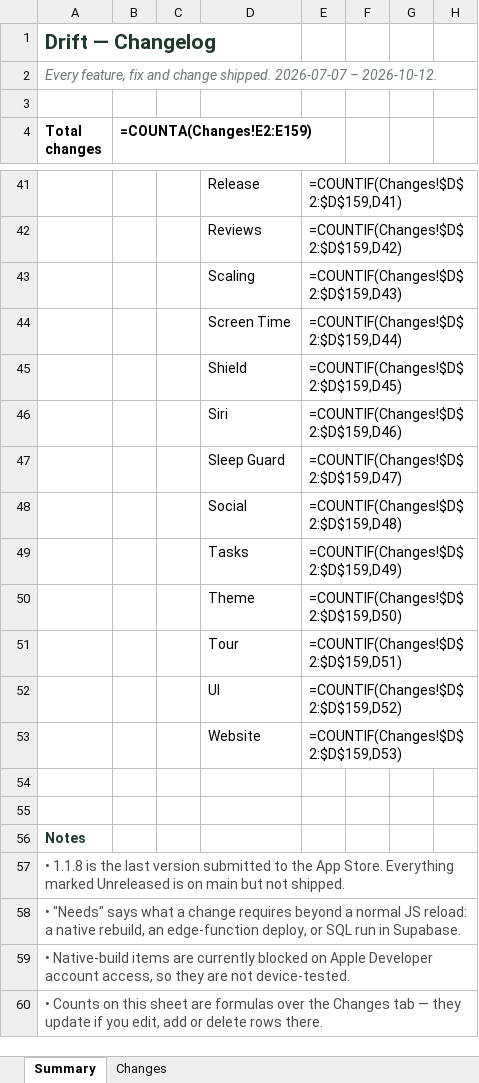
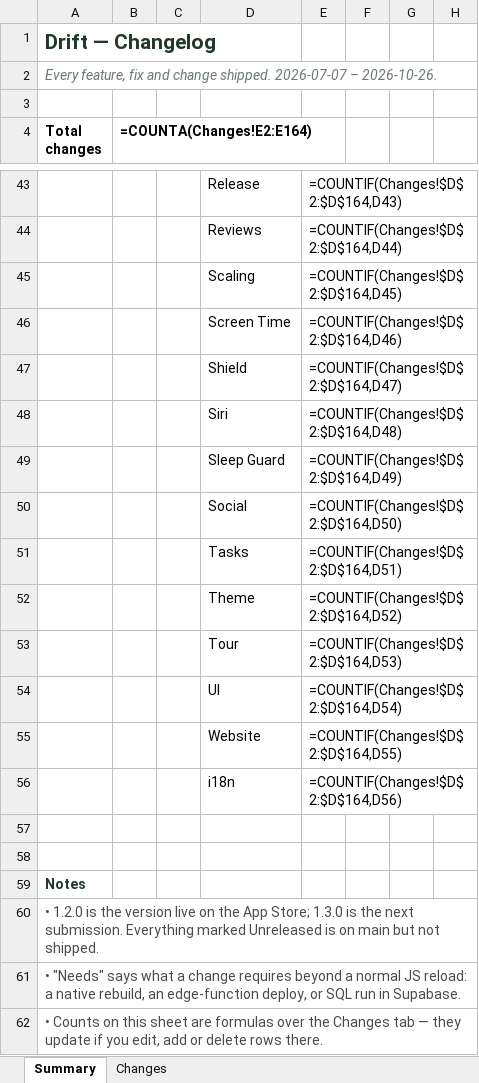
Before and after one commit to Dilan-B/Drift, an Excel workbook: Drift-changelog.xlsx, sheet Summary, drawn as a sheet; only a part is shown, gaps mark what is left out; values as stored, in another font and other column widths than the file's, no borders; formulas without a stored value are shown as written; removed rows and columns are numbered as before the commit, all else as after; the diff covers the shown part only; the diff names each change by its address in the sheet, - before the commit and + after, or states it on an @@ line.

```diff
--- a/Drift-changelog.xlsx (sheet Summary)
+++ b/Drift-changelog.xlsx (sheet Summary)
-A2 (Total changes): …2026-07-07 – 2026-10-12.
+A2 (Total changes): …2026-07-07 – 2026-10-26.
-B4: =COUNTA(Changes!E2:E159)
+B4: =COUNTA(Changes!E2:E164)
-E43: =COUNTIF(Changes!$D$2:$D$159,D41)
+E43: =COUNTIF(Changes!$D$2:$D$164,D43)
-E44: =COUNTIF(Changes!$D$2:$D$159,D42)
+E44: =COUNTIF(Changes!$D$2:$D$164,D44)
-E45: =COUNTIF(Changes!$D$2:$D$159,D43)
+E45: =COUNTIF(Changes!$D$2:$D$164,D45)
-E46: =COUNTIF(Changes!$D$2:$D$159,D44)
+E46: =COUNTIF(Changes!$D$2:$D$164,D46)
-E47: =COUNTIF(Changes!$D$2:$D$159,D45)
+E47: =COUNTIF(Changes!$D$2:$D$164,D47)
-E48: =COUNTIF(Changes!$D$2:$D$159,D46)
+E48: =COUNTIF(Changes!$D$2:$D$164,D48)
-E49: =COUNTIF(Changes!$D$2:$D$159,D47)
+E49: =COUNTIF(Changes!$D$2:$D$164,D49)
-E50: =COUNTIF(Changes!$D$2:$D$159,D48)
+E50: =COUNTIF(Changes!$D$2:$D$164,D50)
-E51: =COUNTIF(Changes!$D$2:$D$159,D49)
+E51: =COUNTIF(Changes!$D$2:$D$164,D51)
-E52: =COUNTIF(Changes!$D$2:$D$159,D50)
+E52: =COUNTIF(Changes!$D$2:$D$164,D52)
-E53: =COUNTIF(Changes!$D$2:$D$159,D51)
+E53: =COUNTIF(Changes!$D$2:$D$164,D53)
-E54: =COUNTIF(Changes!$D$2:$D$159,D52)
+E54: =COUNTIF(Changes!$D$2:$D$164,D54)
-E55: =COUNTIF(Changes!$D$2:$D$159,D53)
+E55: =COUNTIF(Changes!$D$2:$D$164,D55)
+row 56:  |  |  | i18n | =COUNTIF(Changes!$D$2:$D$164,D56)
-A60 (Total changes): • 1.1.8 is the last version submitted to the App Store. Everything marked…
+A60 (Total changes): • 1.2.0 is the version live on the App Store; 1.3.0 is the next submission. Everything marked…
-row 59: • Native-build items are currently blocked on Apple Developer account access, so they are not device-tested.
```
Also changed, not shown: 2 added rows and 54 edited cells elsewhere in this sheet, sheet Changes, 4 other files.
